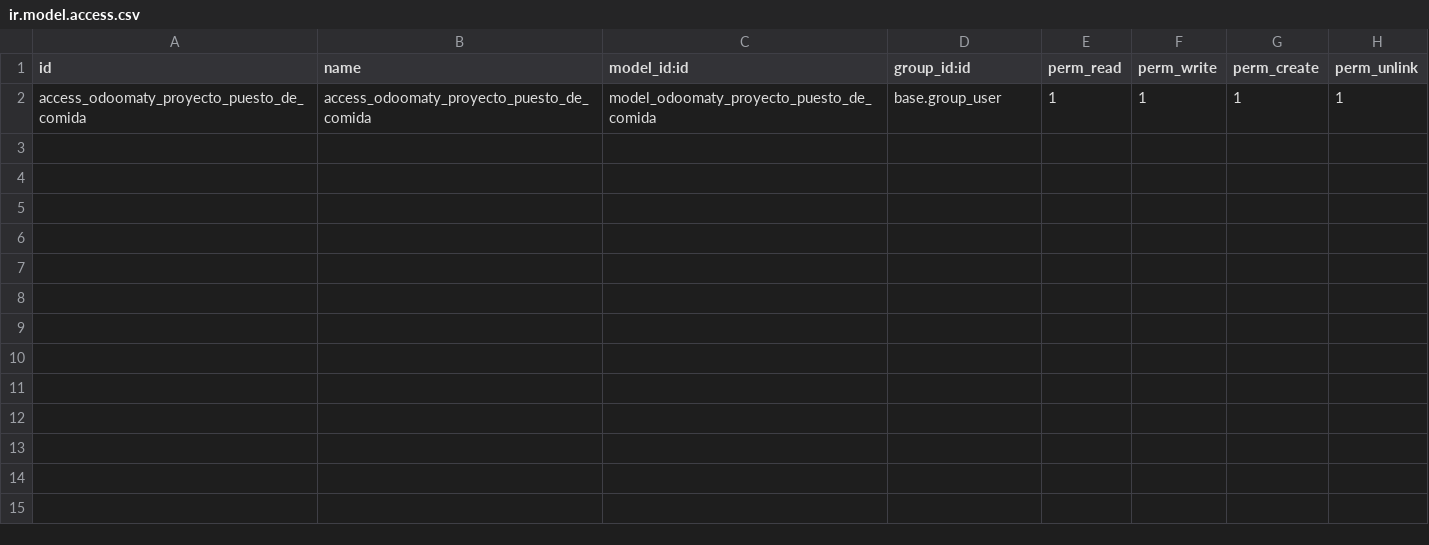
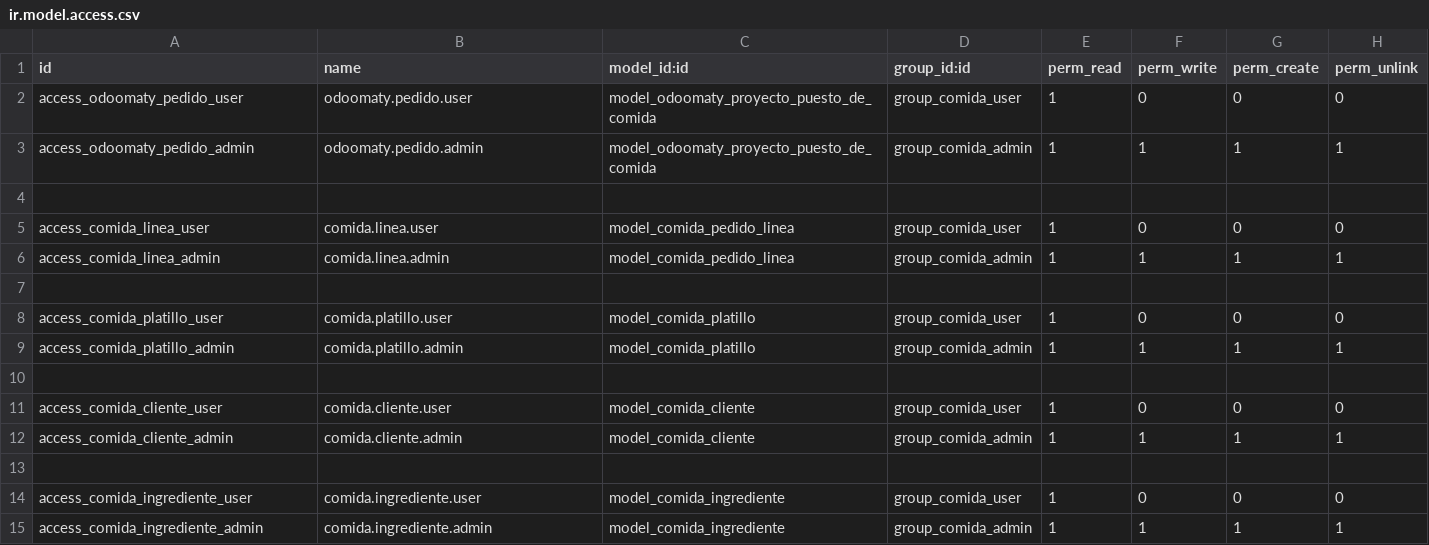
Before and after one commit to czambrano1997/ProgII_UTE202601, a CSV file: odoo/odoomaty_proyecto_puesto_de_comida/security/ir.model.access.csv, drawn as a sheet.

```diff
--- a/odoo/odoomaty_proyecto_puesto_de_comida/security/ir.model.access.csv
+++ b/odoo/odoomaty_proyecto_puesto_de_comida/security/ir.model.access.csv
@@ -1,2 +1,15 @@
 id,name,model_id:id,group_id:id,perm_read,perm_write,perm_create,perm_unlink
-access_odoomaty_proyecto_puesto_de_comida,access_odoomaty_proyecto_puesto_de_comida,model_odoomaty_proyecto_puesto_de_comida,base.group_user,1,1,1,1
+access_odoomaty_pedido_user,odoomaty.pedido.user,model_odoomaty_proyecto_puesto_de_comida,group_comida_user,1,0,0,0
+access_odoomaty_pedido_admin,odoomaty.pedido.admin,model_odoomaty_proyecto_puesto_de_comida,group_comida_admin,1,1,1,1
+
+access_comida_linea_user,comida.linea.user,model_comida_pedido_linea,group_comida_user,1,0,0,0
+access_comida_linea_admin,comida.linea.admin,model_comida_pedido_linea,group_comida_admin,1,1,1,1
+
+access_comida_platillo_user,comida.platillo.user,model_comida_platillo,group_comida_user,1,0,0,0
+access_comida_platillo_admin,comida.platillo.admin,model_comida_platillo,group_comida_admin,1,1,1,1
+
+access_comida_cliente_user,comida.cliente.user,model_comida_cliente,group_comida_user,1,0,0,0
+access_comida_cliente_admin,comida.cliente.admin,model_comida_cliente,group_comida_admin,1,1,1,1
+
+access_comida_ingrediente_user,comida.ingrediente.user,model_comida_ingrediente,group_comida_user,1,0,0,0
+access_comida_ingrediente_admin,comida.ingrediente.admin,model_comida_ingrediente,group_comida_admin,1,1,1,1
```
Also changed, not shown: 11 other files.
